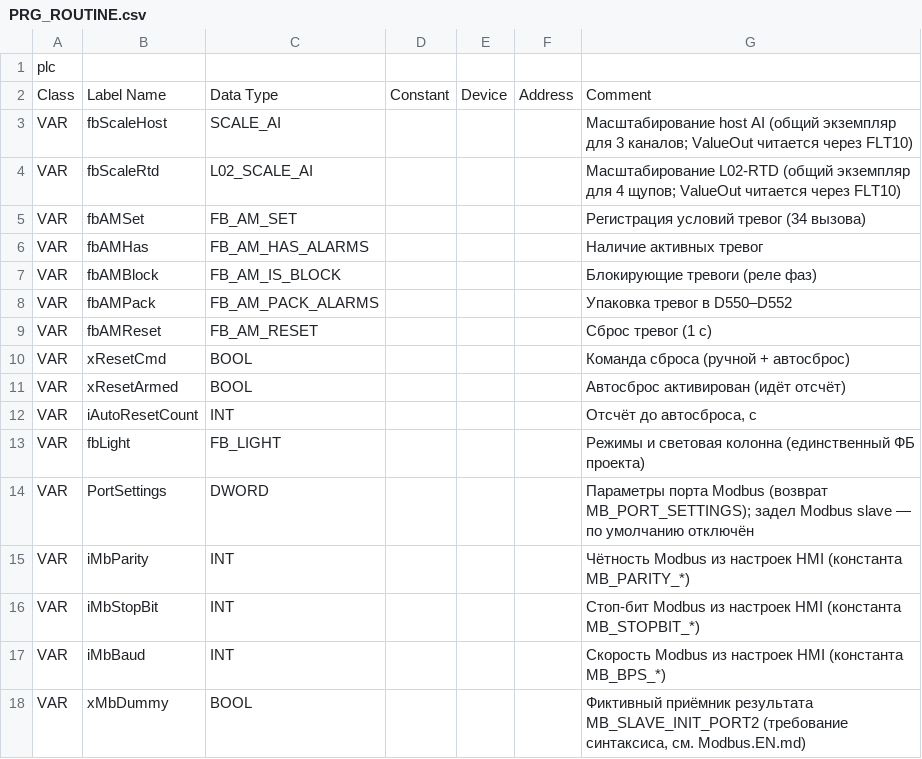
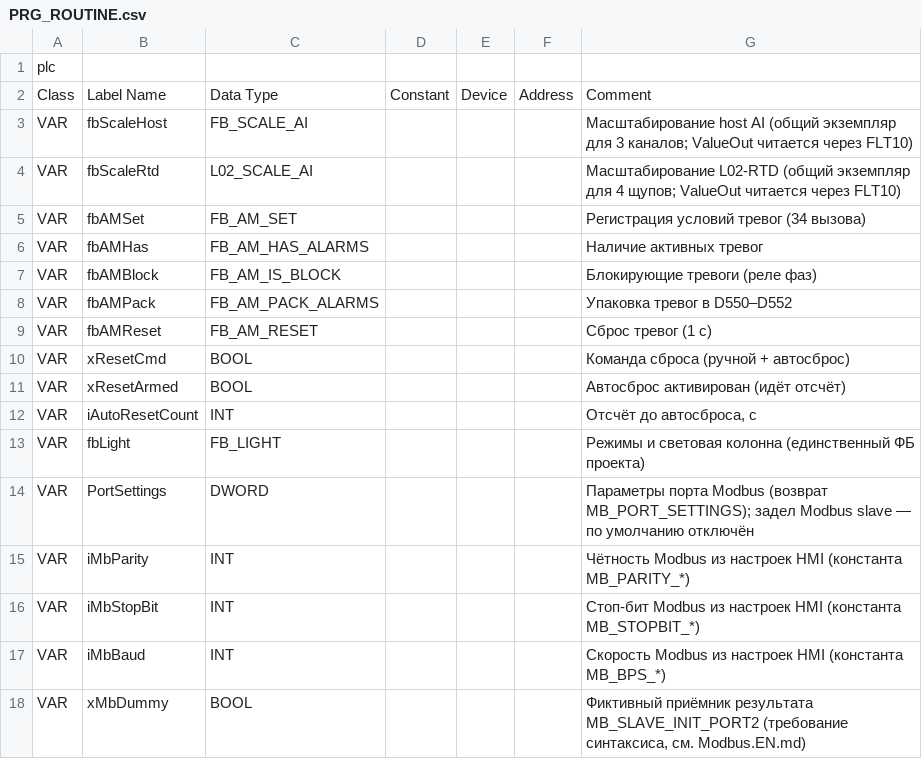
Before and after one commit to Serhioromano/gxw2-project-storage-hause, a CSV file: ПЛК/src/PRG_ROUTINE.csv, drawn as a sheet; the diff names each change by its address in the sheet, - before the commit and + after, or states it on an @@ line.

```diff
--- a/ПЛК/src/PRG_ROUTINE.csv
+++ b/ПЛК/src/PRG_ROUTINE.csv
-C3: SCALE_AI
+C3: FB_SCALE_AI
```
Also changed, not shown: ПЛК/GVL.csv, 2 other files.
